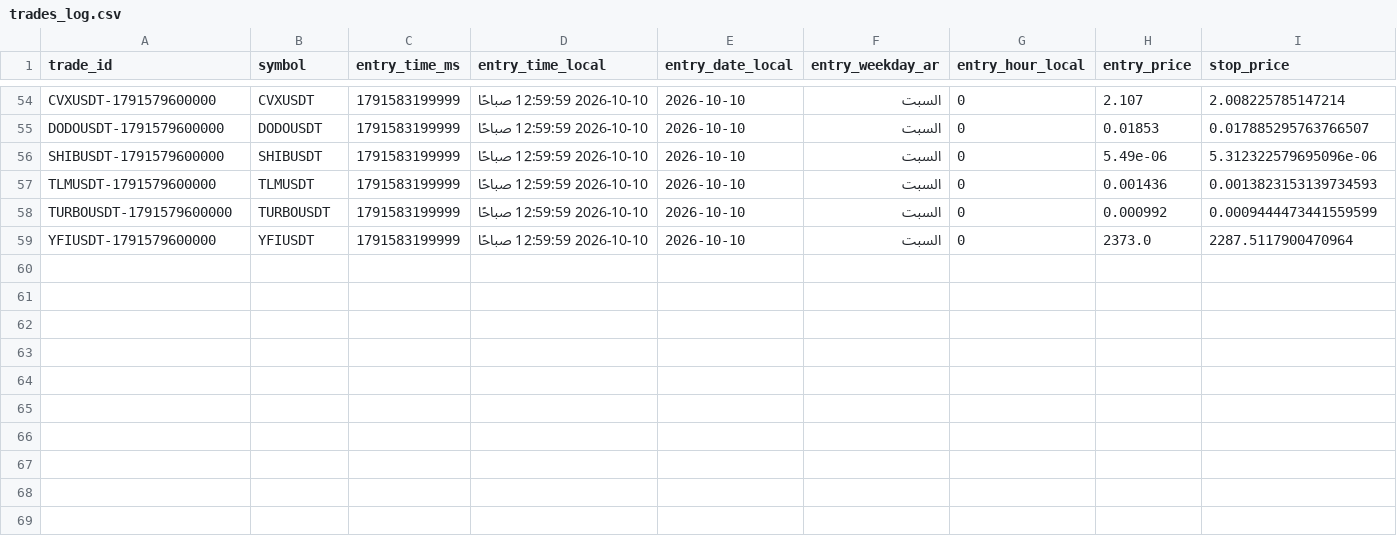
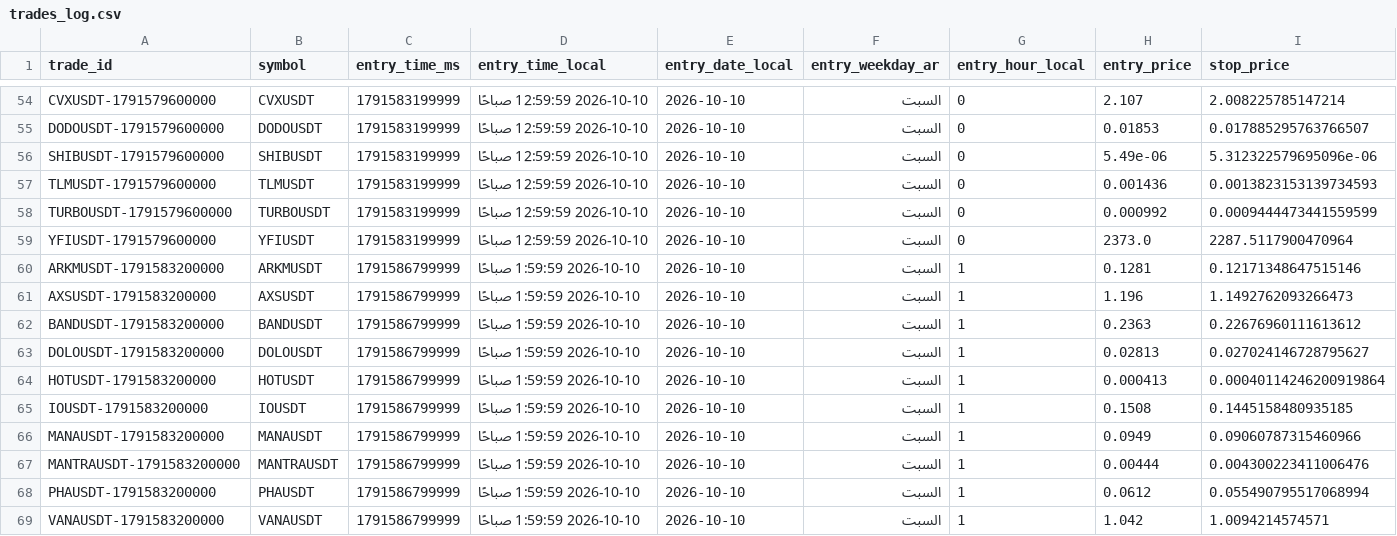
Before and after one commit to turky4500/binance-spot-usdt-signal-bot, a CSV file: data/trades_log.csv, drawn as a sheet; only a part is shown, gaps mark what is left out; rows hold the shown columns only; the diff names each change by its address in the sheet, - before the commit and + after, or states it on an @@ line.

```diff
--- a/data/trades_log.csv
+++ b/data/trades_log.csv
+row 60: ARKMUSDT-1791583200000 | ARKMUSDT | 1791586799999 | 2026-10-10 1:59:59 صباحًا | 2026-10-10 | السبت | 1 | 0.1281 | 0.12171348647515146
+row 61: AXSUSDT-1791583200000 | AXSUSDT | 1791586799999 | 2026-10-10 1:59:59 صباحًا | 2026-10-10 | السبت | 1 | 1.196 | 1.1492762093266473
+row 62: BANDUSDT-1791583200000 | BANDUSDT | 1791586799999 | 2026-10-10 1:59:59 صباحًا | 2026-10-10 | السبت | 1 | 0.2363 | 0.22676960111613612
+row 63: DOLOUSDT-1791583200000 | DOLOUSDT | 1791586799999 | 2026-10-10 1:59:59 صباحًا | 2026-10-10 | السبت | 1 | 0.02813 | 0.027024146728795627
+row 64: HOTUSDT-1791583200000 | HOTUSDT | 1791586799999 | 2026-10-10 1:59:59 صباحًا | 2026-10-10 | السبت | 1 | 0.000413 | 0.00040114246200919864
+row 65: IOUSDT-1791583200000 | IOUSDT | 1791586799999 | 2026-10-10 1:59:59 صباحًا | 2026-10-10 | السبت | 1 | 0.1508 | 0.1445158480935185
+row 66: MANAUSDT-1791583200000 | MANAUSDT | 1791586799999 | 2026-10-10 1:59:59 صباحًا | 2026-10-10 | السبت | 1 | 0.0949 | 0.09060787315460966
+row 67: MANTRAUSDT-1791583200000 | MANTRAUSDT | 1791586799999 | 2026-10-10 1:59:59 صباحًا | 2026-10-10 | السبت | 1 | 0.00444 | 0.004300223411006476
+row 68: PHAUSDT-1791583200000 | PHAUSDT | 1791586799999 | 2026-10-10 1:59:59 صباحًا | 2026-10-10 | السبت | 1 | 0.0612 | 0.055490795517068994
+row 69: VANAUSDT-1791583200000 | VANAUSDT | 1791586799999 | 2026-10-10 1:59:59 صباحًا | 2026-10-10 | السبت | 1 | 1.042 | 1.0094214574571
```
Also changed, not shown: 2 other files.
